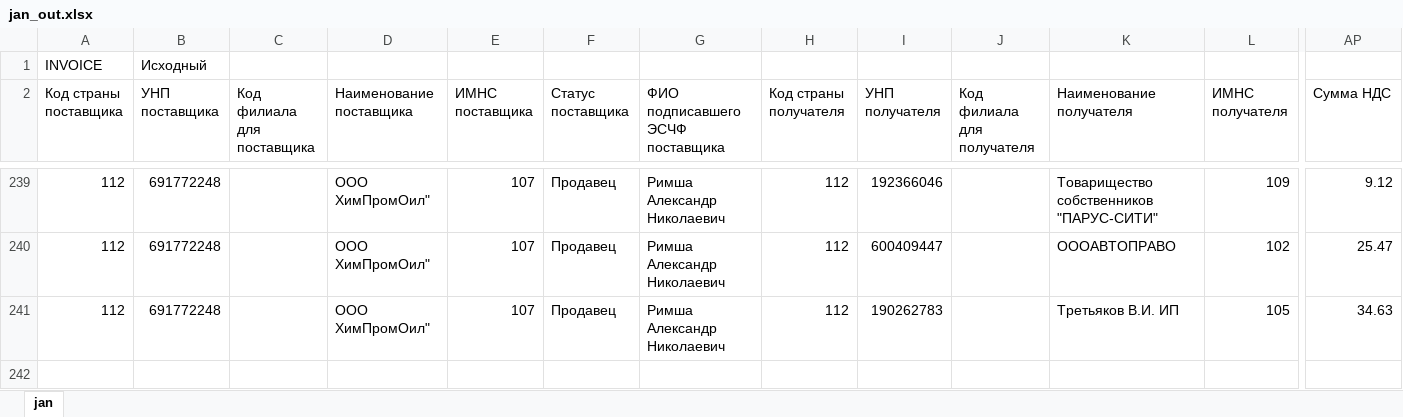
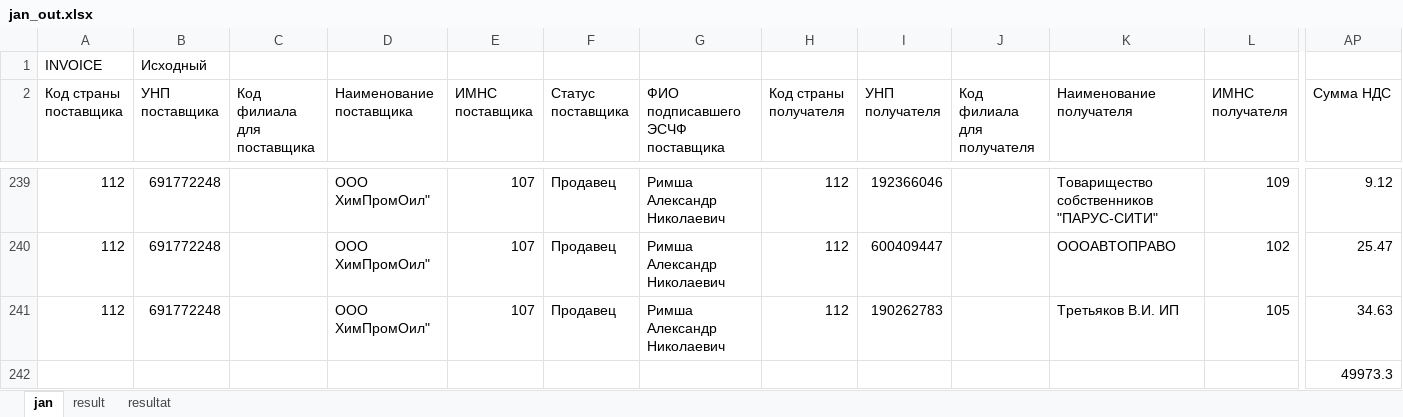
Before and after one commit to Egorich42/busy, an Excel workbook: singles/difference2/jan_out.xlsx, sheet jan, drawn as a sheet; only a part is shown, gaps mark what is left out; values as stored, in another font and other column widths than the file's, no borders; rows hold the shown columns only; the diff names each change by its address in the sheet, - before the commit and + after, or states it on an @@ line.

```diff
--- a/singles/difference2/jan_out.xlsx (sheet jan)
+++ b/singles/difference2/jan_out.xlsx (sheet jan)
+sheet tab: result
+sheet tab: resultat
+row 242:  |  |  |  |  |  |  |  |  |  |  |  | 49973.3
```
Also changed, not shown: 3 other files.
